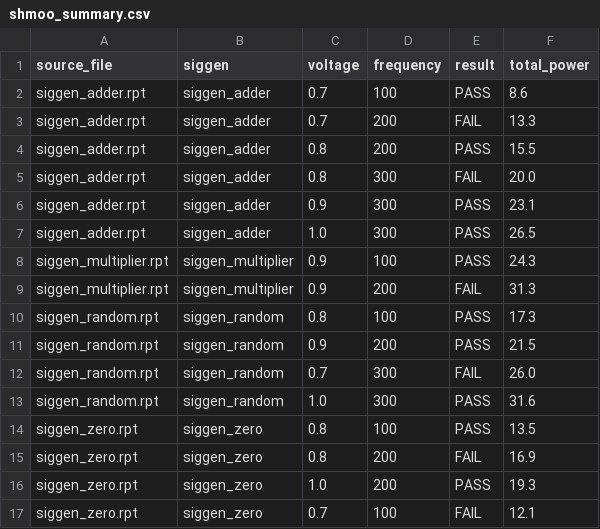
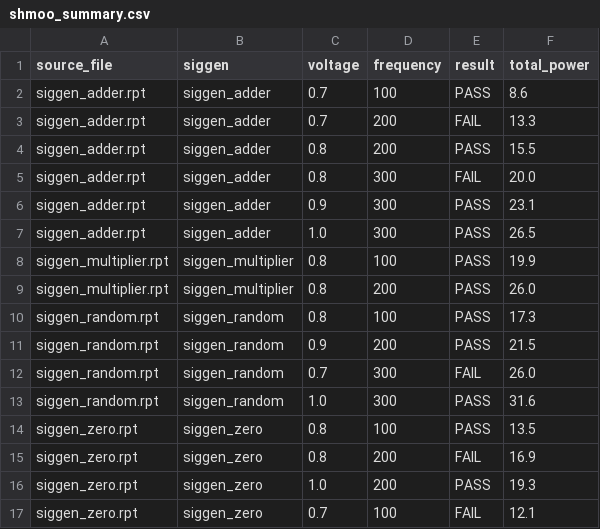
Before and after one commit to vvedn/shmoo-generator, a CSV file: outputs/shmoo_summary.csv, drawn as a sheet.

```diff
--- a/outputs/shmoo_summary.csv
+++ b/outputs/shmoo_summary.csv
@@ -7,4 +7,4 @@ siggen_adder.rpt,siggen_adder,0.9,300,PASS,23.1
 siggen_adder.rpt,siggen_adder,1.0,300,PASS,26.5
-siggen_multiplier.rpt,siggen_multiplier,0.9,100,PASS,24.3
-siggen_multiplier.rpt,siggen_multiplier,0.9,200,FAIL,31.3
+siggen_multiplier.rpt,siggen_multiplier,0.8,100,PASS,19.9
+siggen_multiplier.rpt,siggen_multiplier,0.8,200,PASS,26.0
 siggen_random.rpt,siggen_random,0.8,100,PASS,17.3
```
Also changed, not shown: 3 other files.
